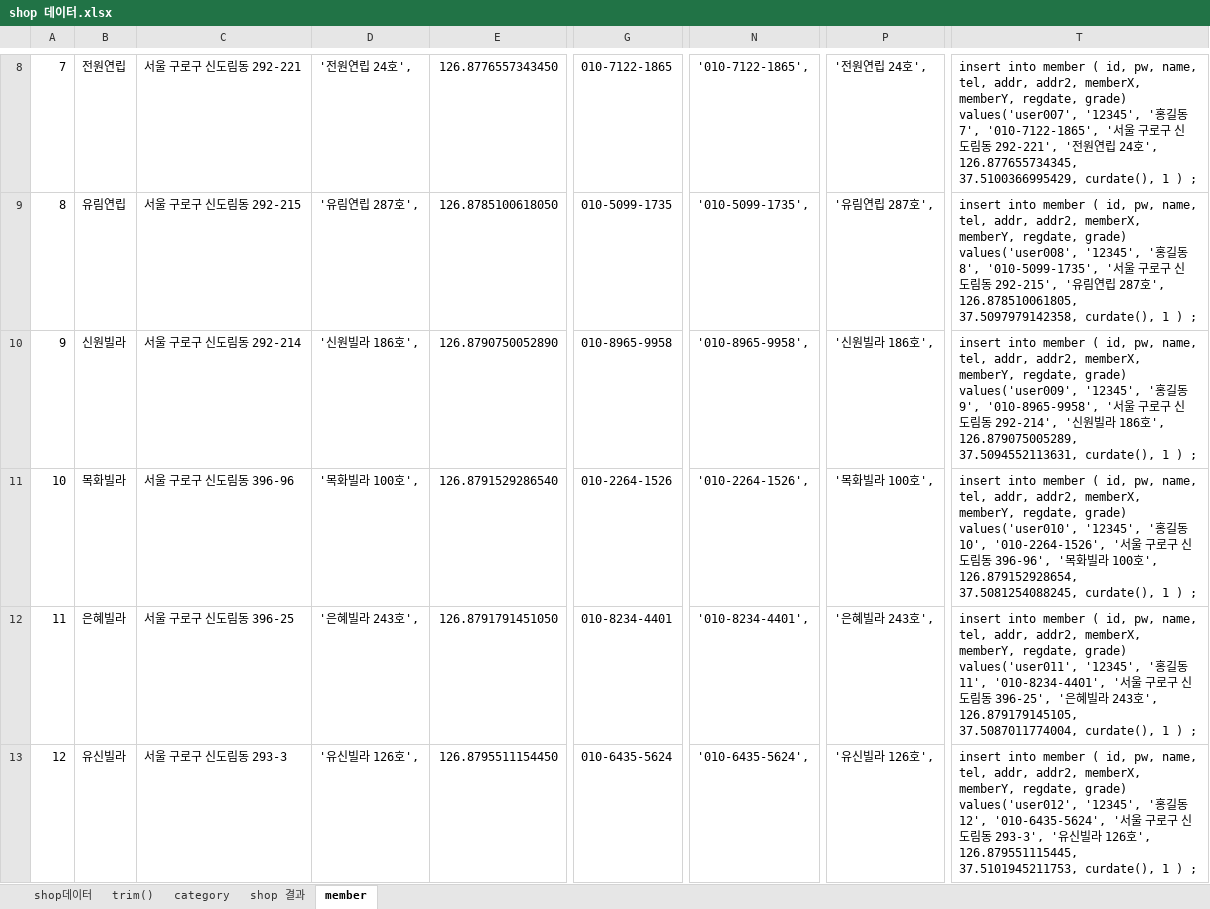
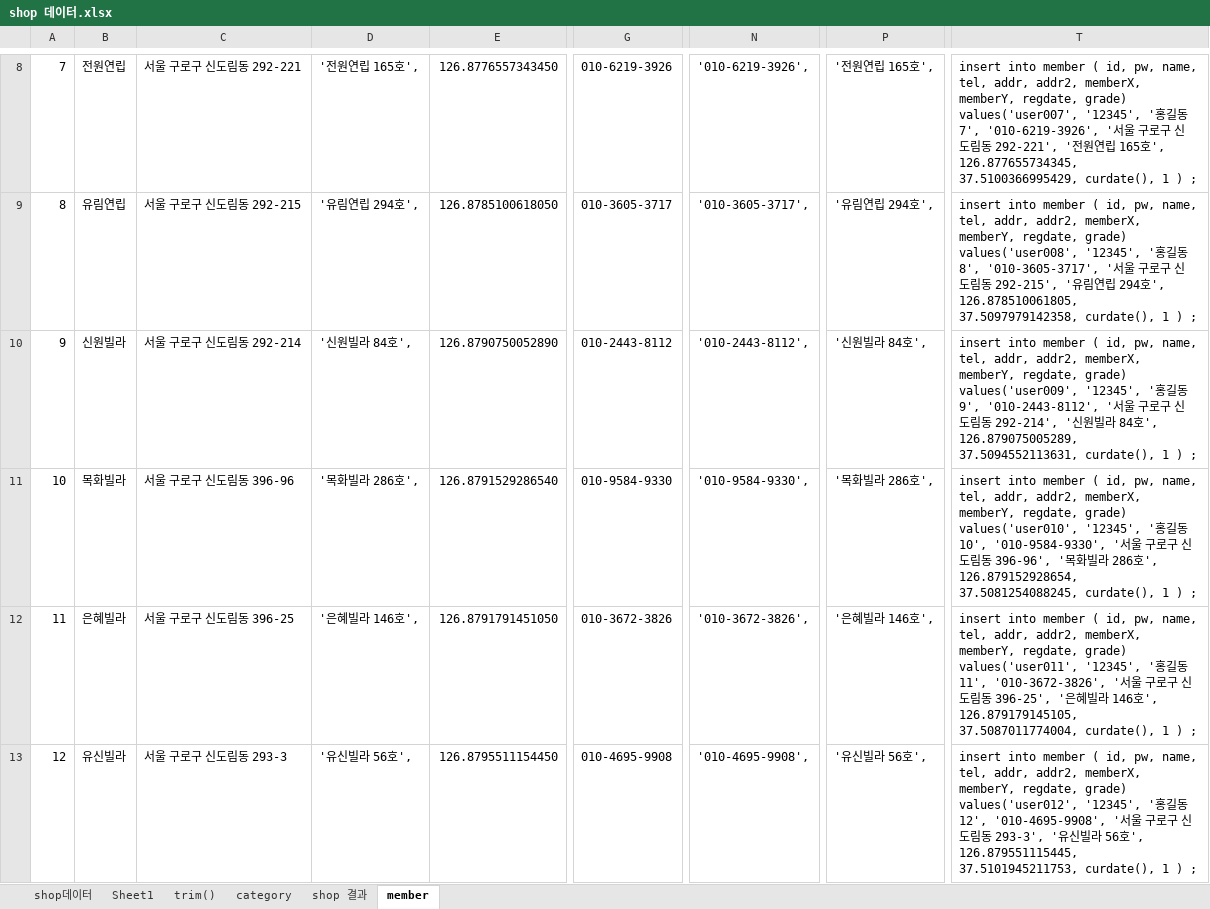
Before and after one commit to saisnoo/baemin03, an Excel workbook: 문서/shop 데이터.xlsx, sheet member, drawn as a sheet; only a part is shown, gaps mark what is left out; values as stored, in another font and other column widths than the file's, no borders; table styles not drawn; the diff covers the shown part only; the diff names each change by its address in the sheet, - before the commit and + after, or states it on an @@ line.

```diff
--- a/문서/shop 데이터.xlsx (sheet member)
+++ b/문서/shop 데이터.xlsx (sheet member)
+sheet tab: Sheet1
-D8: '전원연립 24호',
+D8: '전원연립 165호',
-G8: 010-7122-1865
+G8: 010-6219-3926
-N8: '010-7122-1865',
+N8: '010-6219-3926',
-P8: '전원연립 24호',
+P8: '전원연립 165호',
-T8: …동7', '010-7122-1865', '서울 구로구 신도림동 292-221', '전원연립 24호',…
+T8: …동7', '010-6219-3926', '서울 구로구 신도림동 292-221', '전원연립 165호',…
-D9: '유림연립 287호',
+D9: '유림연립 294호',
-G9: 010-5099-1735
+G9: 010-3605-3717
-N9: '010-5099-1735',
+N9: '010-3605-3717',
-P9: '유림연립 287호',
+P9: '유림연립 294호',
-T9: …동8', '010-5099-1735', '서울 구로구 신도림동 292-215', '유림연립 287호',…
+T9: …동8', '010-3605-3717', '서울 구로구 신도림동 292-215', '유림연립 294호',…
-D10: '신원빌라 186호',
+D10: '신원빌라 84호',
-G10: 010-8965-9958
+G10: 010-2443-8112
-N10: '010-8965-9958',
+N10: '010-2443-8112',
-P10: '신원빌라 186호',
+P10: '신원빌라 84호',
-T10: …동9', '010-8965-9958', '서울 구로구 신도림동 292-214', '신원빌라 186호',…
+T10: …동9', '010-2443-8112', '서울 구로구 신도림동 292-214', '신원빌라 84호',…
-D11: '목화빌라 100호',
+D11: '목화빌라 286호',
-G11: 010-2264-1526
+G11: 010-9584-9330
-N11: '010-2264-1526',
+N11: '010-9584-9330',
-P11: '목화빌라 100호',
+P11: '목화빌라 286호',
-T11: …동10', '010-2264-1526', '서울 구로구 신도림동 396-96', '목화빌라 100호',…
+T11: …동10', '010-9584-9330', '서울 구로구 신도림동 396-96', '목화빌라 286호',…
-D12: '은혜빌라 243호',
+D12: '은혜빌라 146호',
-G12: 010-8234-4401
+G12: 010-3672-3826
-N12: '010-8234-4401',
+N12: '010-3672-3826',
-P12: '은혜빌라 243호',
+P12: '은혜빌라 146호',
-T12: …동11', '010-8234-4401', '서울 구로구 신도림동 396-25', '은혜빌라 243호',…
+T12: …동11', '010-3672-3826', '서울 구로구 신도림동 396-25', '은혜빌라 146호',…
-D13: '유신빌라 126호',
+D13: '유신빌라 56호',
-G13: 010-6435-5624
+G13: 010-4695-9908
-N13: '010-6435-5624',
+N13: '010-4695-9908',
-P13: '유신빌라 126호',
+P13: '유신빌라 56호',
-T13: …동12', '010-6435-5624', '서울 구로구 신도림동 293-3', '유신빌라 126호',…
+T13: …동12', '010-4695-9908', '서울 구로구 신도림동 293-3', '유신빌라 56호',…
```
Also changed, not shown: 948 edited cells elsewhere in this sheet, sheet shop 결과, sheet category, sheet shop데이터, sheet trim(), formulas that keep their value, 14 other files.
